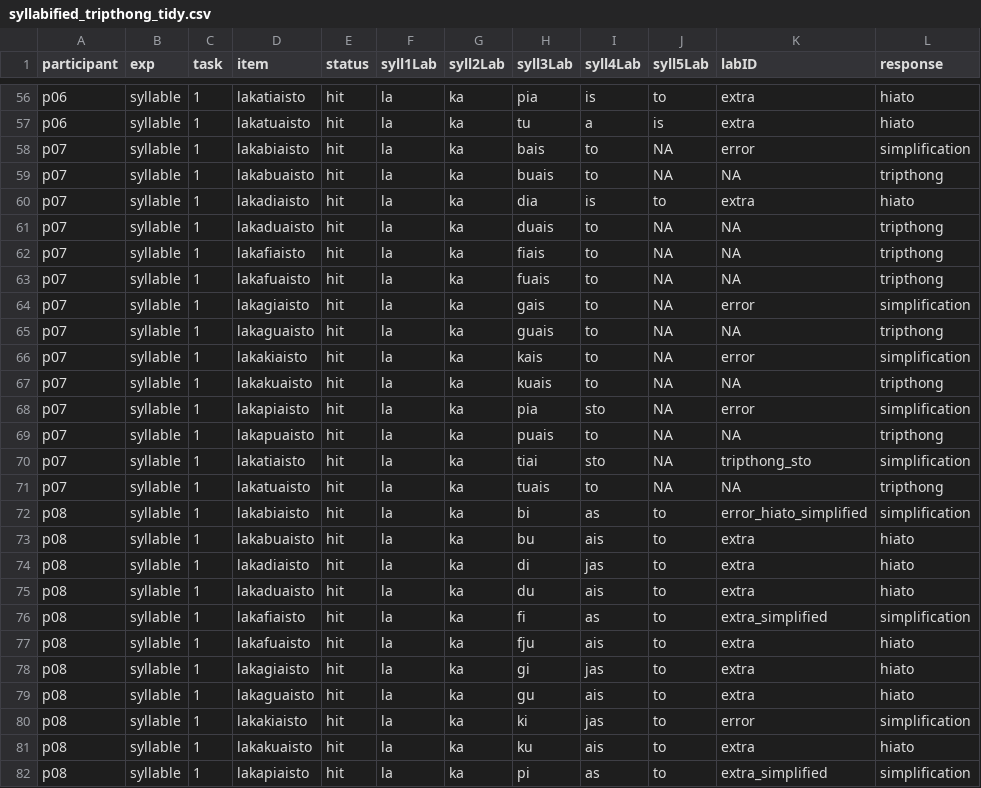
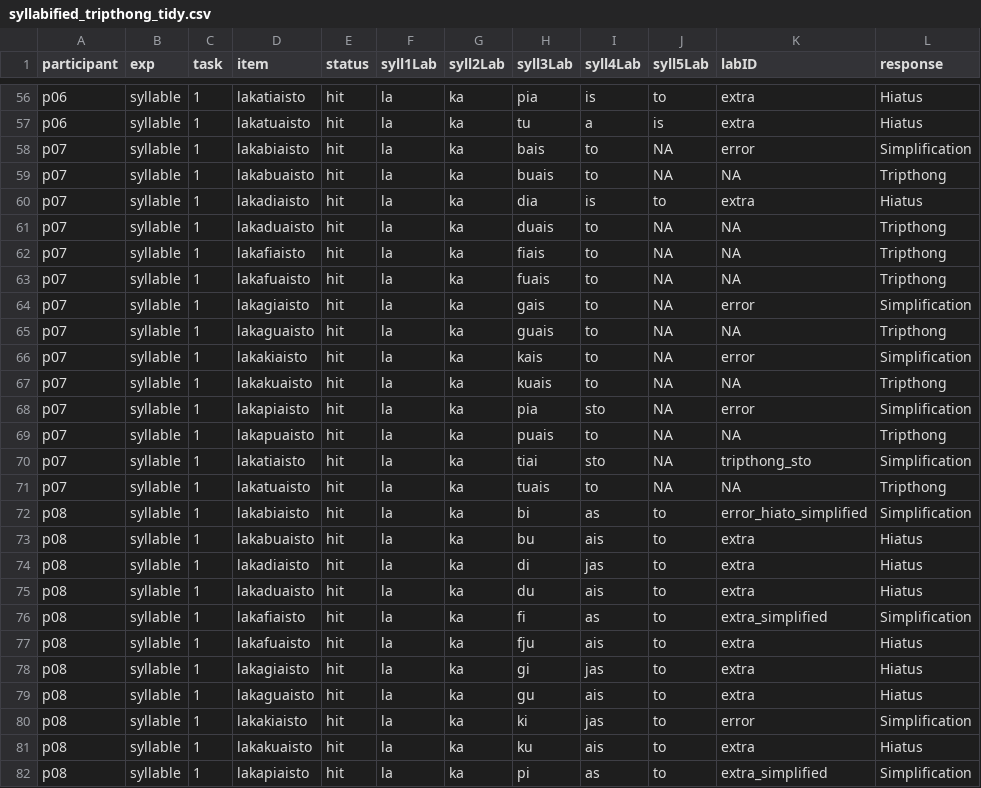
Before and after one commit to jvcasillas/glide_affiliation, a CSV file: data/dataframes/tidy/syllabified_tripthong_tidy.csv, drawn as a sheet; only a part is shown, gaps mark what is left out; the diff covers the shown part only; the diff names each change by its address in the sheet, - before the commit and + after, or states it on an @@ line.

```diff
--- a/data/dataframes/tidy/syllabified_tripthong_tidy.csv
+++ b/data/dataframes/tidy/syllabified_tripthong_tidy.csv
-L56:L57 (response): hiato
+L56:L57 (response): Hiatus
-L58 (response): simplification
+L58 (response): Simplification
-L59 (response): tripthong
+L59 (response): Tripthong
-L60 (response): hiato
+L60 (response): Hiatus
-L61:L63 (response): tripthong
+L61:L63 (response): Tripthong
-L64 (response): simplification
+L64 (response): Simplification
-L65 (response): tripthong
+L65 (response): Tripthong
-L66 (response): simplification
+L66 (response): Simplification
-L67 (response): tripthong
+L67 (response): Tripthong
-L68 (response): simplification
+L68 (response): Simplification
-L69 (response): tripthong
+L69 (response): Tripthong
-L70 (response): simplification
+L70 (response): Simplification
-L71 (response): tripthong
+L71 (response): Tripthong
-L72 (response): simplification
+L72 (response): Simplification
-L73:L75 (response): hiato
+L73:L75 (response): Hiatus
-L76 (response): simplification
+L76 (response): Simplification
-L77:L79 (response): hiato
+L77:L79 (response): Hiatus
-L80 (response): simplification
+L80 (response): Simplification
-L81 (response): hiato
+L81 (response): Hiatus
-L82 (response): simplification
+L82 (response): Simplification
```
Also changed, not shown: 57 edited cells elsewhere in this file, 2 other files.
